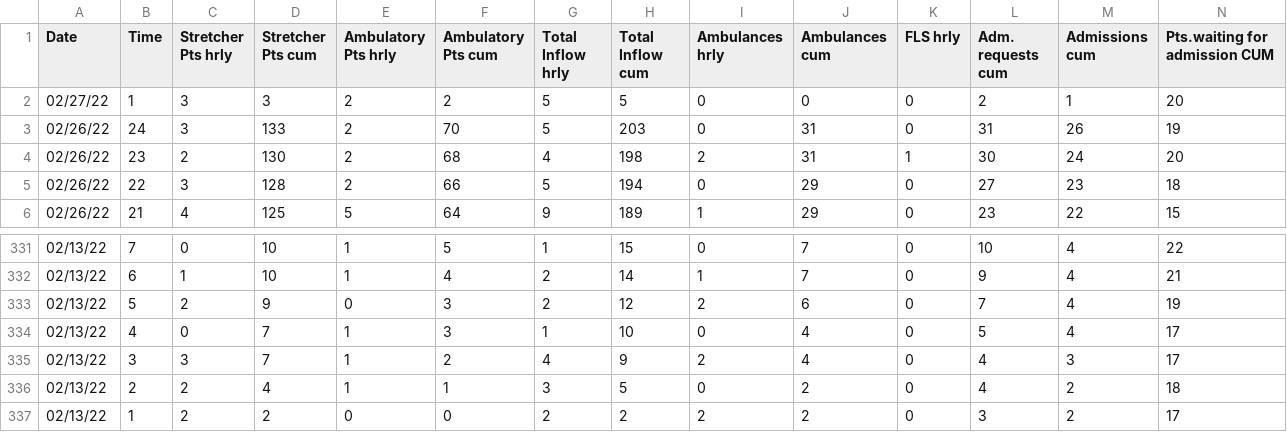
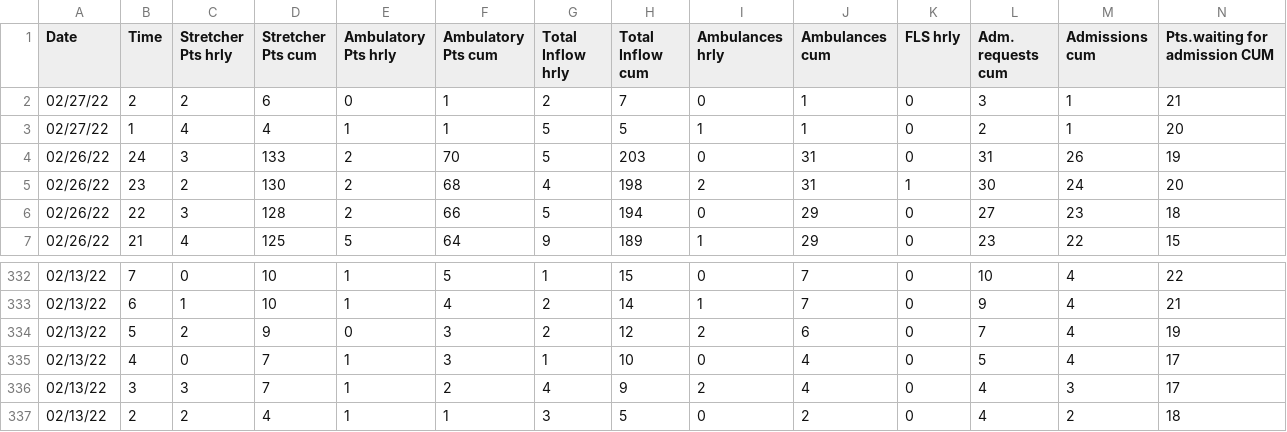
Before and after one commit to drdevinhopkins/hourly-report, a CSV file: data/recent.csv, drawn as a sheet; only a part is shown, gaps mark what is left out; removed rows and columns are numbered as before the commit, all else as after; rows hold the shown columns only; the diff names each change by its address in the sheet, - before the commit and + after, or states it on an @@ line.

```diff
--- a/data/recent.csv
+++ b/data/recent.csv
+row 2: 02/27/22 | 2 | 2 | 6 | 0 | 1 | 2 | 7 | 0 | 1 | 0 | 3 | 1 | 21
-C3 (Stretcher Pts hrly): 3
+C3 (Stretcher Pts hrly): 4
-D3 (Stretcher Pts cum): 3
+D3 (Stretcher Pts cum): 4
-E3 (Ambulatory Pts hrly): 2
+E3 (Ambulatory Pts hrly): 1
-F3 (Ambulatory Pts cum): 2
+F3 (Ambulatory Pts cum): 1
-I3 (Ambulances hrly): 0
+I3 (Ambulances hrly): 1
-J3 (Ambulances cum): 0
+J3 (Ambulances cum): 1
-row 337: 02/13/22 | 1 | 2 | 2 | 0 | 0 | 2 | 2 | 2 | 2 | 0 | 3 | 2 | 17
```
Also changed, not shown: data/current.csv, 1 other file.
